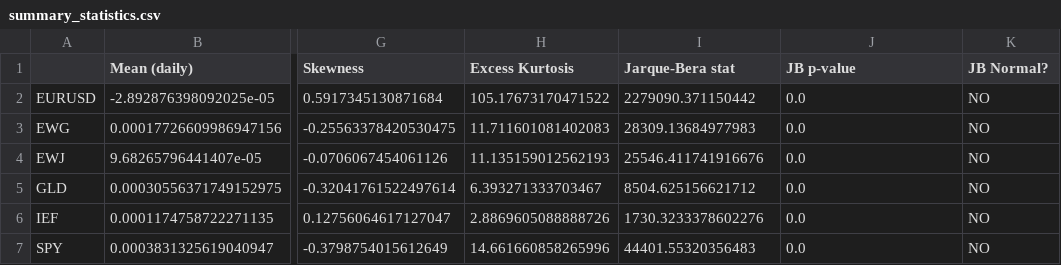
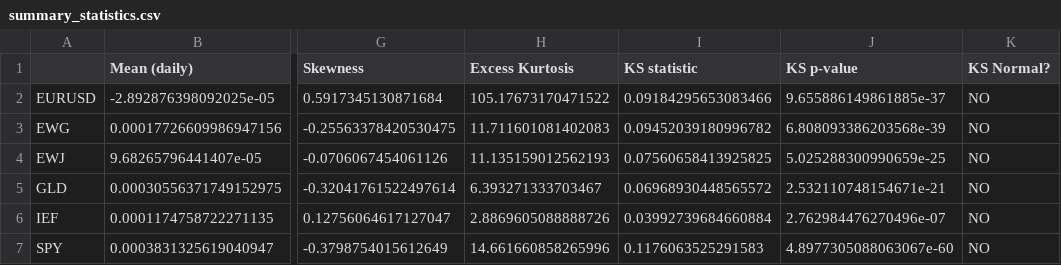
Before and after one commit to bilguudei13/var_project, a CSV file: outputs/tables/summary_statistics.csv, drawn as a sheet; only a part is shown, gaps mark what is left out; the diff names each change by its address in the sheet, - before the commit and + after, or states it on an @@ line.

Commit message:
update exploratory analysis with KS test

```diff
--- a/outputs/tables/summary_statistics.csv
+++ b/outputs/tables/summary_statistics.csv
-I1: Jarque-Bera stat
+I1: KS statistic
-J1: JB p-value
+J1: KS p-value
-K1: JB Normal?
+K1: KS Normal?
-I2 (KS statistic): 2279090.371150442
+I2 (KS statistic): 0.09184295653083466
-J2 (KS p-value): 0.0
+J2 (KS p-value): 9.655886149861885e-37
-I3 (KS statistic): 28309.13684977983
+I3 (KS statistic): 0.09452039180996782
-J3 (KS p-value): 0.0
+J3 (KS p-value): 6.808093386203568e-39
-I4 (KS statistic): 25546.411741916676
+I4 (KS statistic): 0.07560658413925825
-J4 (KS p-value): 0.0
+J4 (KS p-value): 5.025288300990659e-25
-I5 (KS statistic): 8504.625156621712
+I5 (KS statistic): 0.06968930448565572
-J5 (KS p-value): 0.0
+J5 (KS p-value): 2.532110748154671e-21
-I6 (KS statistic): 1730.3233378602276
+I6 (KS statistic): 0.03992739684660884
-J6 (KS p-value): 0.0
+J6 (KS p-value): 2.762984476270496e-07
-I7 (KS statistic): 44401.55320356483
+I7 (KS statistic): 0.1176063525291583
-J7 (KS p-value): 0.0
+J7 (KS p-value): 4.8977305088063067e-60
```
